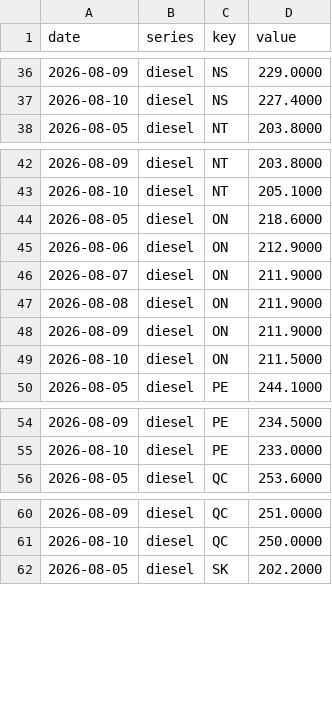
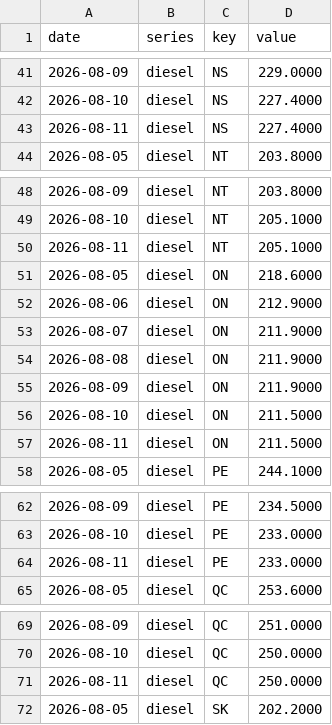
Before and after one commit to akheemjd/NMM_Dashboard, a CSV file: data/history/series.csv, drawn as a sheet; only a part is shown, gaps mark what is left out; the diff covers the shown part only.

```diff
--- a/data/history/series.csv
+++ b/data/history/series.csv
@@ -37,2 +42,3 @@ date,series,key,value
 2026-08-10,diesel,NS,227.4000
+2026-08-11,diesel,NS,227.4000
 2026-08-05,diesel,NT,203.8000
@@ -43,2 +49,3 @@ date,series,key,value
 2026-08-10,diesel,NT,205.1000
+2026-08-11,diesel,NT,205.1000
 2026-08-05,diesel,ON,218.6000
@@ -49,2 +56,3 @@ date,series,key,value
 2026-08-10,diesel,ON,211.5000
+2026-08-11,diesel,ON,211.5000
 2026-08-05,diesel,PE,244.1000
@@ -55,2 +63,3 @@ date,series,key,value
 2026-08-10,diesel,PE,233.0000
+2026-08-11,diesel,PE,233.0000
 2026-08-05,diesel,QC,253.6000
@@ -61,2 +70,3 @@ date,series,key,value
 2026-08-10,diesel,QC,250.0000
+2026-08-11,diesel,QC,250.0000
 2026-08-05,diesel,SK,202.2000
```
Also changed, not shown: 8 added rows elsewhere in this file, data/history/border.csv, 18 other files.
